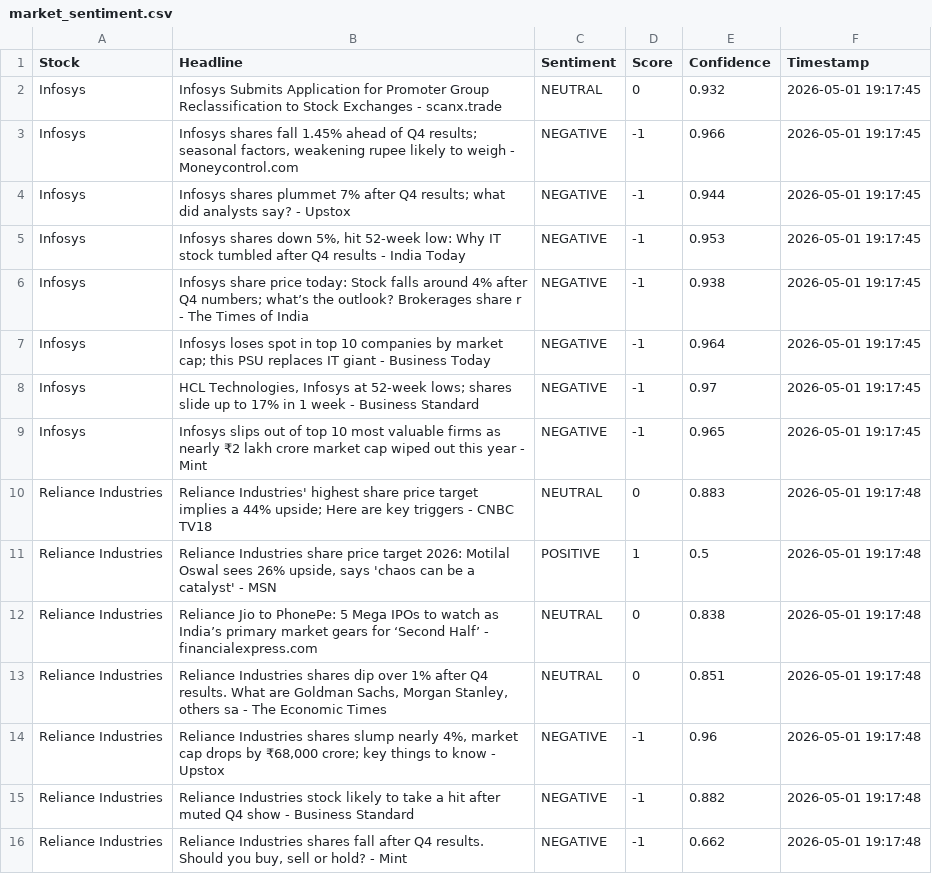
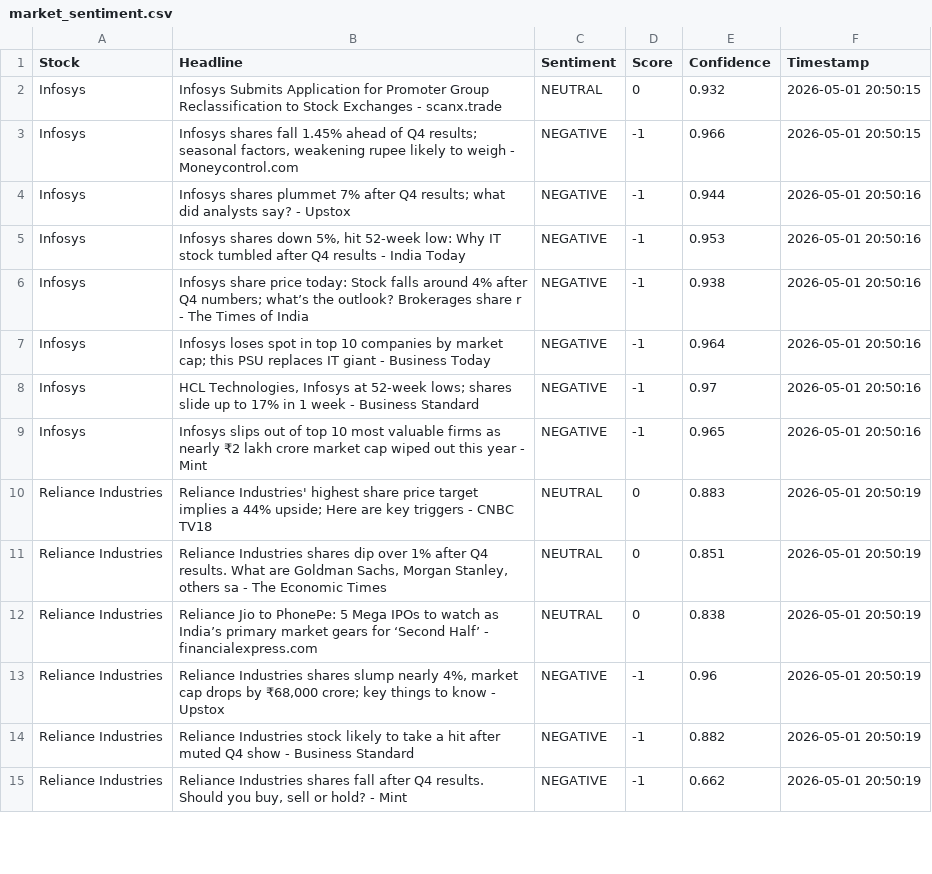
Before and after one commit to mister-raj/market-sentiment-terminal, a CSV file: market_sentiment.csv, drawn as a sheet; only a part is shown; the diff covers the shown part only.

```diff
--- a/market_sentiment.csv
+++ b/market_sentiment.csv
@@ -1,16 +1,15 @@
 Stock,Headline,Sentiment,Score,Confidence,Timestamp
-Infosys,Infosys Submits Application for Promoter Group Reclassification to Stock Exchanges - scanx.trade,NEUTRAL,0,0.932,2026-05-01 19:17:45
-Infosys,"Infosys shares fall 1.45% ahead of Q4 results; seasonal factors, weakening rupee likely to weigh - Moneycontrol.com",NEGATIVE,-1,0.966,2026-05-01 19:17:45
-Infosys,Infosys shares plummet 7% after Q4 results; what did analysts say? - Upstox,NEGATIVE,-1,0.944,2026-05-01 19:17:45
-Infosys,"Infosys shares down 5%, hit 52-week low: Why IT stock tumbled after Q4 results - India Today",NEGATIVE,-1,0.953,2026-05-01 19:17:45
-Infosys,Infosys share price today: Stock falls around 4% after Q4 numbers; what’s the outlook? Brokerages share r - The Times of India,NEGATIVE,-1,0.938,2026-05-01 19:17:45
-Infosys,Infosys loses spot in top 10 companies by market cap; this PSU replaces IT giant - Business Today,NEGATIVE,-1,0.964,2026-05-01 19:17:45
-Infosys,"HCL Technologies, Infosys at 52-week lows; shares slide up to 17% in 1 week - Business Standard",NEGATIVE,-1,0.97,2026-05-01 19:17:45
-Infosys,Infosys slips out of top 10 most valuable firms as nearly ₹2 lakh crore market cap wiped out this year - Mint,NEGATIVE,-1,0.965,2026-05-01 19:17:45
-Reliance Industries,Reliance Industries' highest share price target implies a 44% upside; Here are key triggers - CNBC TV18,NEUTRAL,0,0.883,2026-05-01 19:17:48
-Reliance Industries,"Reliance Industries share price target 2026: Motilal Oswal sees 26% upside, says 'chaos can be a catalyst' - MSN",POSITIVE,1,0.5,2026-05-01 19:17:48
-Reliance Industries,Reliance Jio to PhonePe: 5 Mega IPOs to watch as India’s primary market gears for ‘Second Half’ - financialexpress.com,NEUTRAL,0,0.838,2026-05-01 19:17:48
-Reliance Industries,"Reliance Industries shares dip over 1% after Q4 results. What are Goldman Sachs, Morgan Stanley, others sa - The Economic Times",NEUTRAL,0,0.851,2026-05-01 19:17:48
-Reliance Industries,"Reliance Industries shares slump nearly 4%, market cap drops by ₹68,000 crore; key things to know - Upstox",NEGATIVE,-1,0.96,2026-05-01 19:17:48
-Reliance Industries,Reliance Industries stock likely to take a hit after muted Q4 show - Business Standard,NEGATIVE,-1,0.882,2026-05-01 19:17:48
-Reliance Industries,"Reliance Industries shares fall after Q4 results. Should you buy, sell or hold? - Mint",NEGATIVE,-1,0.662,2026-05-01 19:17:48
+Infosys,Infosys Submits Application for Promoter Group Reclassification to Stock Exchanges - scanx.trade,NEUTRAL,0,0.932,2026-05-01 20:50:15
+Infosys,"Infosys shares fall 1.45% ahead of Q4 results; seasonal factors, weakening rupee likely to weigh - Moneycontrol.com",NEGATIVE,-1,0.966,2026-05-01 20:50:15
+Infosys,Infosys shares plummet 7% after Q4 results; what did analysts say? - Upstox,NEGATIVE,-1,0.944,2026-05-01 20:50:16
+Infosys,"Infosys shares down 5%, hit 52-week low: Why IT stock tumbled after Q4 results - India Today",NEGATIVE,-1,0.953,2026-05-01 20:50:16
+Infosys,Infosys share price today: Stock falls around 4% after Q4 numbers; what’s the outlook? Brokerages share r - The Times of India,NEGATIVE,-1,0.938,2026-05-01 20:50:16
+Infosys,Infosys loses spot in top 10 companies by market cap; this PSU replaces IT giant - Business Today,NEGATIVE,-1,0.964,2026-05-01 20:50:16
+Infosys,"HCL Technologies, Infosys at 52-week lows; shares slide up to 17% in 1 week - Business Standard",NEGATIVE,-1,0.97,2026-05-01 20:50:16
+Infosys,Infosys slips out of top 10 most valuable firms as nearly ₹2 lakh crore market cap wiped out this year - Mint,NEGATIVE,-1,0.965,2026-05-01 20:50:16
+Reliance Industries,Reliance Industries' highest share price target implies a 44% upside; Here are key triggers - CNBC TV18,NEUTRAL,0,0.883,2026-05-01 20:50:19
+Reliance Industries,"Reliance Industries shares dip over 1% after Q4 results. What are Goldman Sachs, Morgan Stanley, others sa - The Economic Times",NEUTRAL,0,0.851,2026-05-01 20:50:19
+Reliance Industries,Reliance Jio to PhonePe: 5 Mega IPOs to watch as India’s primary market gears for ‘Second Half’ - financialexpress.com,NEUTRAL,0,0.838,2026-05-01 20:50:19
+Reliance Industries,"Reliance Industries shares slump nearly 4%, market cap drops by ₹68,000 crore; key things to know - Upstox",NEGATIVE,-1,0.96,2026-05-01 20:50:19
+Reliance Industries,Reliance Industries stock likely to take a hit after muted Q4 show - Business Standard,NEGATIVE,-1,0.882,2026-05-01 20:50:19
+Reliance Industries,"Reliance Industries shares fall after Q4 results. Should you buy, sell or hold? - Mint",NEGATIVE,-1,0.662,2026-05-01 20:50:19
```
Also changed, not shown: 7 added rows, 6 removed rows and 33 edited cells elsewhere in this file.
